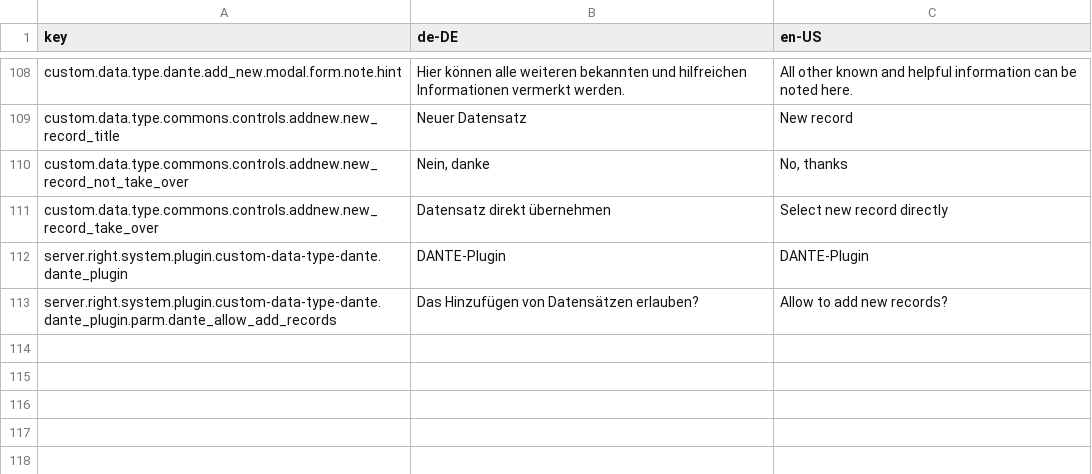
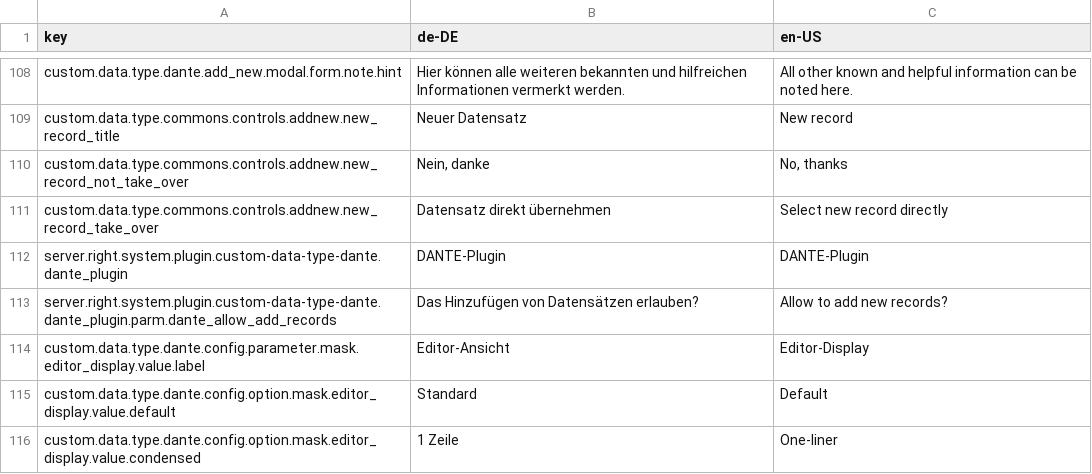
Before and after one commit to programmfabrik/fylr-plugin-custom-data-type-dante, a CSV file: l10n/custom-data-type-dante.csv, drawn as a sheet; only a part is shown, gaps mark what is left out.

```diff
--- a/l10n/custom-data-type-dante.csv
+++ b/l10n/custom-data-type-dante.csv
@@ -113 +113,4 @@ server.right.system.plugin.custom-data-type-dante.dante_plugin,DANTE-Plugin,DANT
 server.right.system.plugin.custom-data-type-dante.dante_plugin.parm.dante_allow_add_records,Das Hinzufügen von Datensätzen erlauben?,Allow to add new records?
+custom.data.type.dante.config.parameter.mask.editor_display.value.label,Editor-Ansicht,Editor-Display
+custom.data.type.dante.config.option.mask.editor_display.value.default,Standard,Default
+custom.data.type.dante.config.option.mask.editor_display.value.condensed,1 Zeile,One-liner
```
Also changed, not shown: 4 other files.
